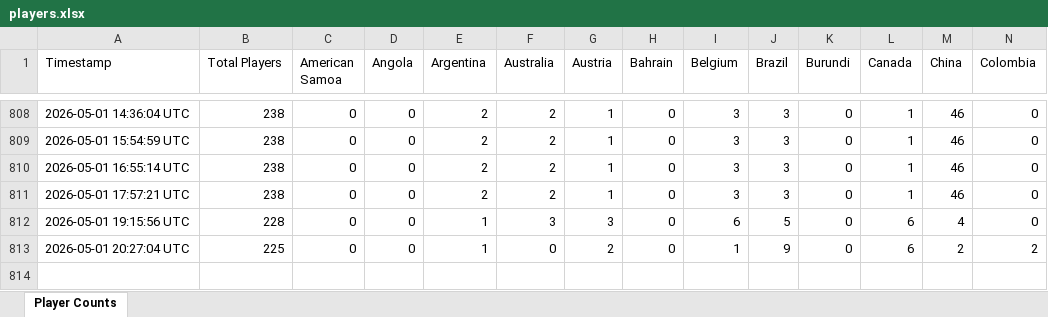
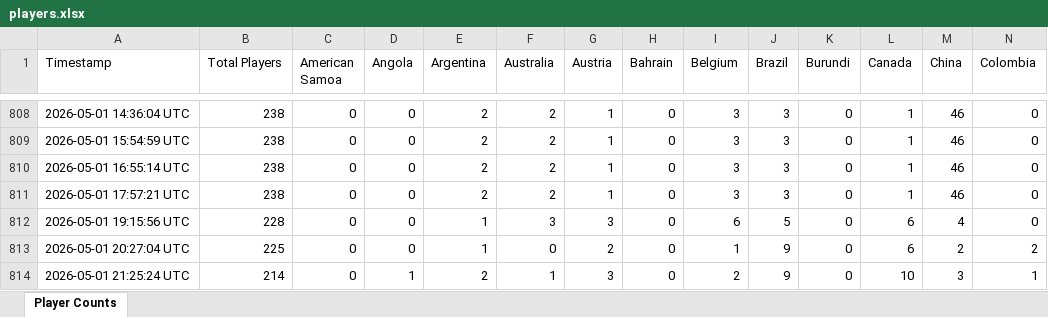
Before and after one commit to waiholiu/eleven-tracker, an Excel workbook: data/players.xlsx, sheet Player Counts, drawn as a sheet; only a part is shown, gaps mark what is left out; values as stored, in another font and other column widths than the file's, no borders; rows hold the shown columns only; the diff names each change by its address in the sheet, - before the commit and + after, or states it on an @@ line.

```diff
--- a/data/players.xlsx (sheet Player Counts)
+++ b/data/players.xlsx (sheet Player Counts)
+row 814: 2026-05-01 21:25:24 UTC | 214 | 0 | 1 | 2 | 1 | 3 | 0 | 2 | 9 | 0 | 10 | 3 | 1
```
Also changed, not shown: 1 other file.
